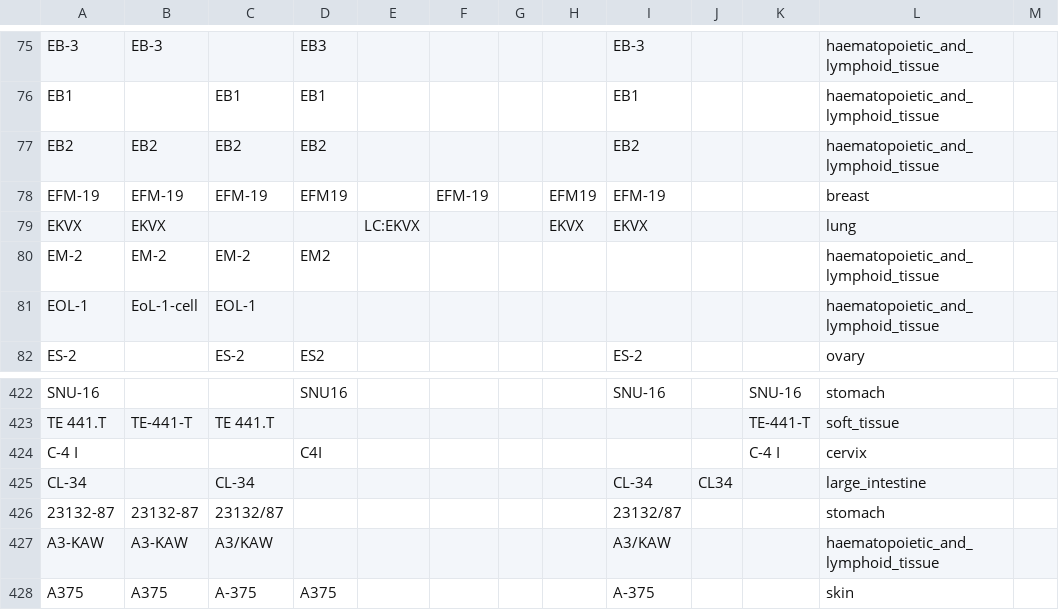
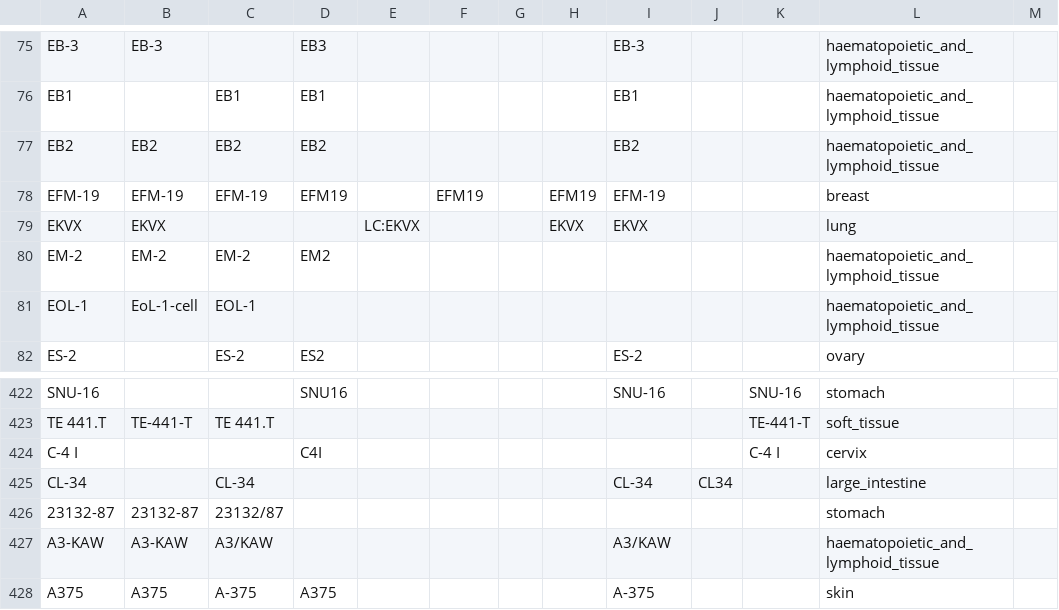
Before and after one commit to bhklab/DRUGNET, a CSV file: Curation/matching_cell.csv, drawn as a sheet; only a part is shown, gaps mark what is left out.

```diff
--- a/Curation/matching_cell.csv
+++ b/Curation/matching_cell.csv
@@ -77,3 +77,3 @@ EB1,,EB1,EB1,,,,,EB1,,,haematopoietic_and_lymphoid_tissue,
 EB2,EB2,EB2,EB2,,,,,EB2,,,haematopoietic_and_lymphoid_tissue,
-EFM-19,EFM-19,EFM-19,EFM19,,EFM-19,,EFM19,EFM-19,,,breast,
+EFM-19,EFM-19,EFM-19,EFM19,,EFM19,,EFM19,EFM-19,,,breast,
 EKVX,EKVX,,,LC:EKVX,,,EKVX,EKVX,,,lung,
@@ -425,3 +425,3 @@ C-4 I,,,C4I,,,,,,,C-4 I,cervix,
 CL-34,,CL-34,,,,,,CL-34,CL34,,large_intestine,
-23132-87,23132-87,23132/87,,,,,,23132/87,,,stomach,
+23132-87,23132-87,23132/87,,,,,,,,,stomach,
 A3-KAW,A3-KAW,A3/KAW,,,,,,A3/KAW,,,haematopoietic_and_lymphoid_tissue,
```
Also changed, not shown: 4 other files.
